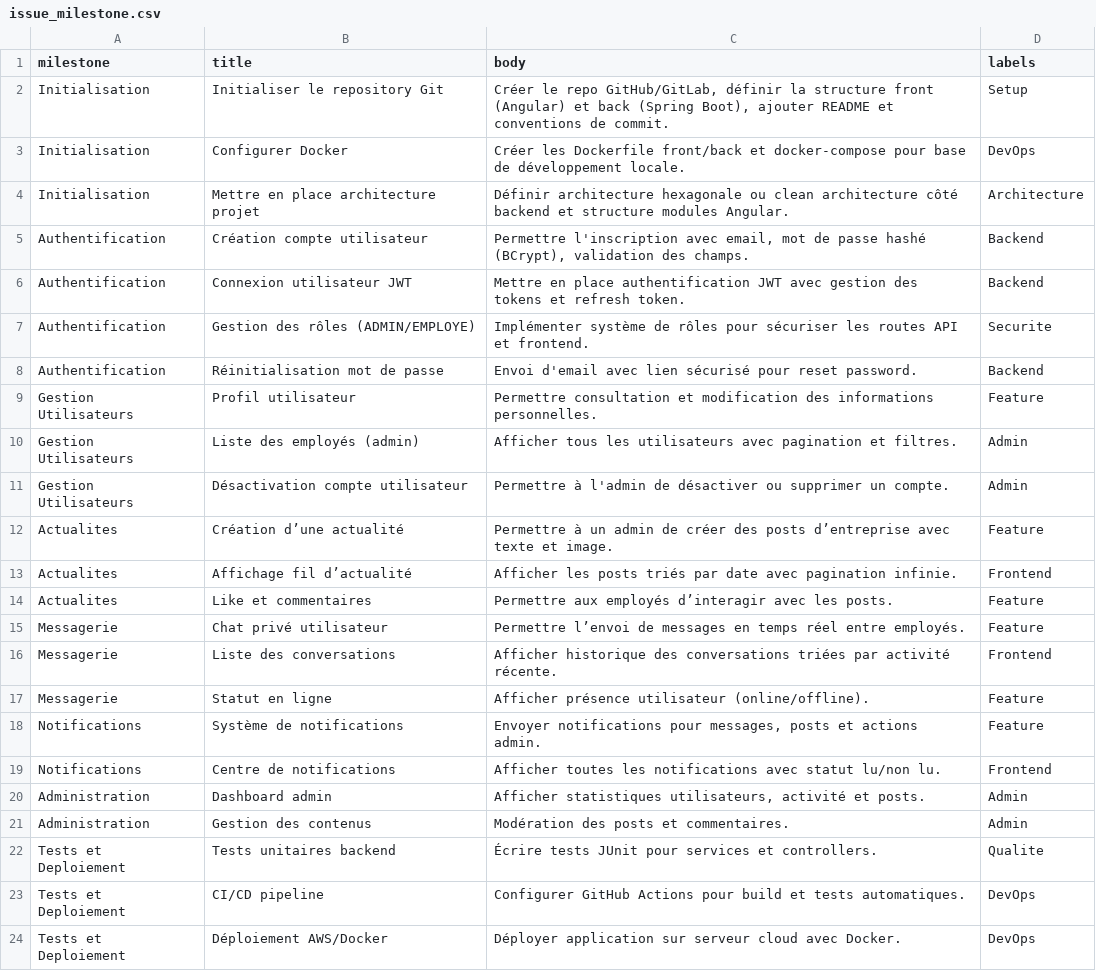
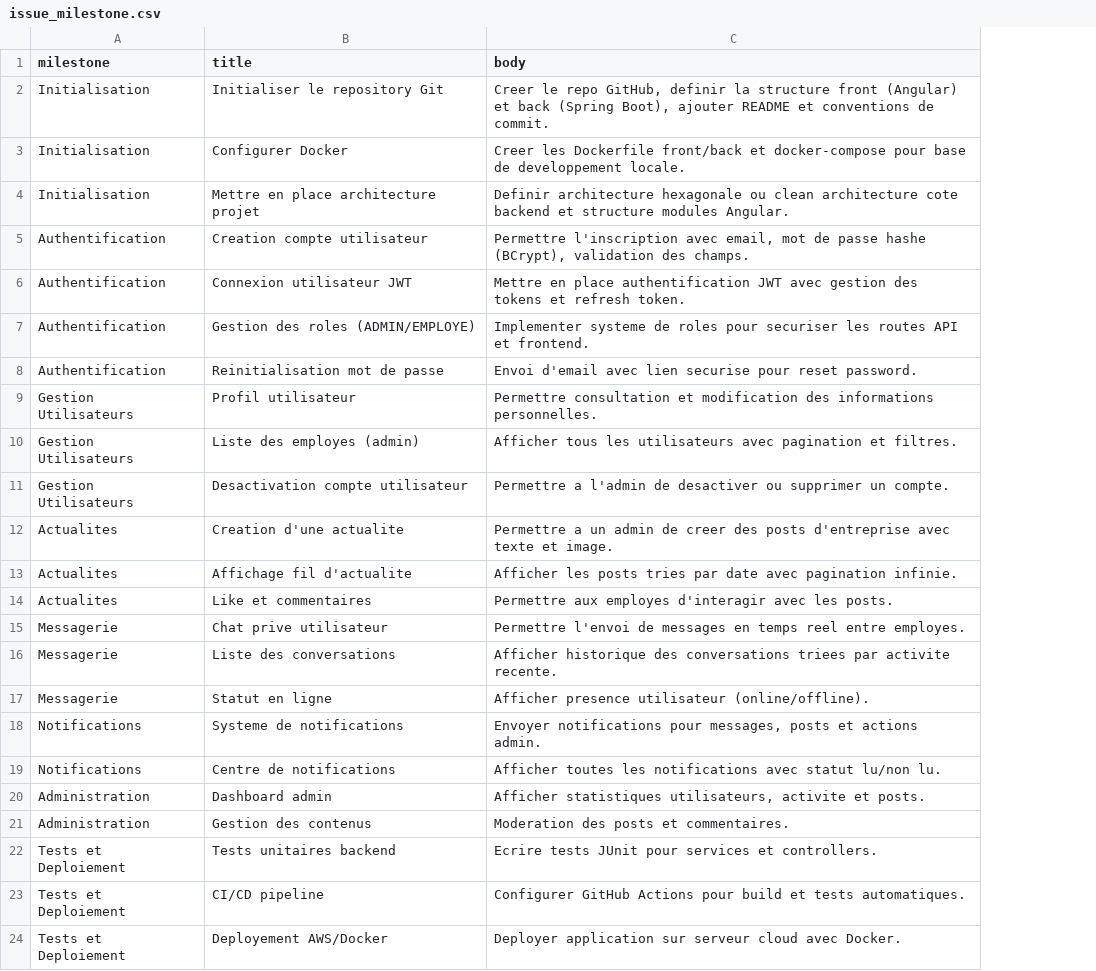
Before and after one commit to JonatanNs/appNexTeam, a CSV file: issue_milestone.csv, drawn as a sheet; the diff names each change by its address in the sheet, - before the commit and + after, or states it on an @@ line.

Commit message:
Fix milestone entries in issue_milestone.csv
Updated milestone entries to correct formatting and translations.

```diff
--- a/issue_milestone.csv
+++ b/issue_milestone.csv
-column D (labels), rows 2-24: Setup | DevOps | Architecture | Backend | Backend | Securite | Backend | Feature | Admin | Admin | Feature | Frontend | Feature | Feature | Frontend | Feature | Feature | Frontend | Admin | Admin | Qualite | DevOps | DevOps
-C2 (body): Créer le repo GitHub/GitLab, définir la structure…
+C2 (body): Creer le repo GitHub, definir la structure…
-C3 (body): Créer les Dockerfile front/back et docker-compose pour base de développement locale.
+C3 (body): Creer les Dockerfile front/back et docker-compose pour base de developpement locale.
-C4 (body): Définir architecture hexagonale ou clean architecture côté backend et…
+C4 (body): Definir architecture hexagonale ou clean architecture cote backend et…
-B5 (title): Création compte utilisateur
+B5 (title): Creation compte utilisateur
-C5 (body): …de passe hashé (BCrypt), validation…
+C5 (body): …de passe hashe (BCrypt), validation…
-B7 (title): Gestion des rôles (ADMIN/EMPLOYE)
+B7 (title): Gestion des roles (ADMIN/EMPLOYE)
-C7 (body): Implémenter système de rôles pour sécuriser les routes…
+C7 (body): Implementer systeme de roles pour securiser les routes…
-B8 (title): Réinitialisation mot de passe
+B8 (title): Reinitialisation mot de passe
-C8 (body): …avec lien sécurisé pour reset…
+C8 (body): …avec lien securise pour reset…
-B10 (title): Liste des employés (admin)
+B10 (title): Liste des employes (admin)
-B11 (title): Désactivation compte utilisateur
+B11 (title): Desactivation compte utilisateur
-C11 (body): Permettre à l'admin de désactiver ou supprimer…
+C11 (body): Permettre a l'admin de desactiver ou supprimer…
-B12 (title): Création d’une actualité
+B12 (title): Creation d'une actualite
-C12 (body): Permettre à un admin de créer des posts d’entreprise avec texte…
+C12 (body): Permettre a un admin de creer des posts d'entreprise avec texte…
-B13 (title): Affichage fil d’actualité
+B13 (title): Affichage fil d'actualite
-C13 (body): …les posts triés par date…
+C13 (body): …les posts tries par date…
-C14 (body): Permettre aux employés d’interagir avec les…
+C14 (body): Permettre aux employes d'interagir avec les…
-B15 (title): Chat privé utilisateur
+B15 (title): Chat prive utilisateur
-C15 (body): Permettre l’envoi de messages en temps réel entre employés.
+C15 (body): Permettre l'envoi de messages en temps reel entre employes.
-C16 (body): …des conversations triées par activité récente.
+C16 (body): …des conversations triees par activite recente.
-C17 (body): Afficher présence utilisateur (online/offline).
+C17 (body): Afficher presence utilisateur (online/offline).
-B18 (title): Système de notifications
+B18 (title): Systeme de notifications
-C20 (body): …statistiques utilisateurs, activité et posts.
+C20 (body): …statistiques utilisateurs, activite et posts.
-C21 (body): Modération des posts et commentaires.
+C21 (body): Moderation des posts et commentaires.
-C22 (body): Écrire tests JUnit…
+C22 (body): Ecrire tests JUnit…
-B24 (title): Déploiement AWS/Docker
+B24 (title): Deployement AWS/Docker
-C24 (body): Déployer application sur…
+C24 (body): Deployer application sur…
```
